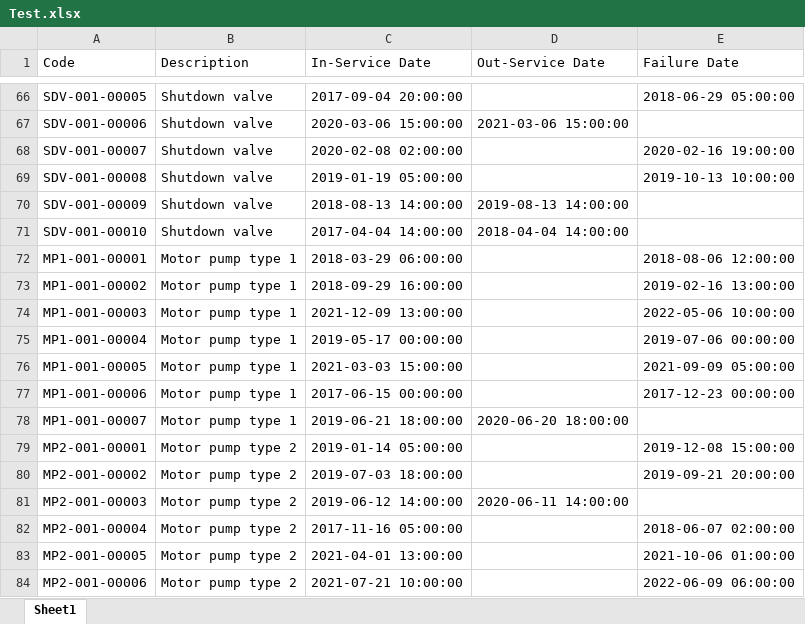
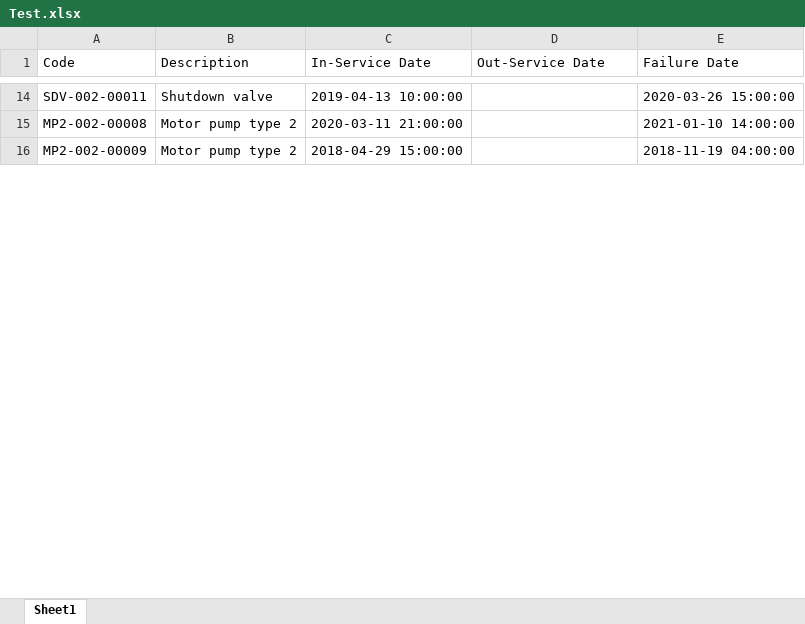
Before and after one commit to aneblaauw/perfomance_engineering, an Excel workbook: Test.xlsx, sheet Sheet1, drawn as a sheet; only a part is shown, gaps mark what is left out; values as stored, in another font and other column widths than the file's, no borders; removed rows and columns are numbered as before the commit, all else as after; the diff covers the shown part only; the diff names each change by its address in the sheet, - before the commit and + after, or states it on an @@ line.

```diff
--- a/Test.xlsx (sheet Sheet1)
+++ b/Test.xlsx (sheet Sheet1)
-A14 (Code): SDV-001-00005
+A14 (Code): SDV-002-00011
-C14 (In-Service Date): 2017-09-04 20:00:00
+C14 (In-Service Date): 2019-04-13 10:00:00
-E14 (Failure Date): 2018-06-29 05:00:00
+E14 (Failure Date): 2020-03-26 15:00:00
-row 67: SDV-001-00006 | Shutdown valve | 2020-03-06 15:00:00 | 2021-03-06 15:00:00
-row 68: SDV-001-00007 | Shutdown valve | 2020-02-08 02:00:00 |  | 2020-02-16 19:00:00
-row 69: SDV-001-00008 | Shutdown valve | 2019-01-19 05:00:00 |  | 2019-10-13 10:00:00
-row 70: SDV-001-00009 | Shutdown valve | 2018-08-13 14:00:00 | 2019-08-13 14:00:00
-row 71: SDV-001-00010 | Shutdown valve | 2017-04-04 14:00:00 | 2018-04-04 14:00:00
-row 72: MP1-001-00001 | Motor pump type 1 | 2018-03-29 06:00:00 |  | 2018-08-06 12:00:00
-row 73: MP1-001-00002 | Motor pump type 1 | 2018-09-29 16:00:00 |  | 2019-02-16 13:00:00
-row 74: MP1-001-00003 | Motor pump type 1 | 2021-12-09 13:00:00 |  | 2022-05-06 10:00:00
-row 75: MP1-001-00004 | Motor pump type 1 | 2019-05-17 00:00:00 |  | 2019-07-06 00:00:00
-row 76: MP1-001-00005 | Motor pump type 1 | 2021-03-03 15:00:00 |  | 2021-09-09 05:00:00
-row 77: MP1-001-00006 | Motor pump type 1 | 2017-06-15 00:00:00 |  | 2017-12-23 00:00:00
-row 78: MP1-001-00007 | Motor pump type 1 | 2019-06-21 18:00:00 | 2020-06-20 18:00:00
-A15 (Code): MP2-001-00001
+A15 (Code): MP2-002-00008
-C15 (In-Service Date): 2019-01-14 05:00:00
+C15 (In-Service Date): 2020-03-11 21:00:00
-E15 (Failure Date): 2019-12-08 15:00:00
+E15 (Failure Date): 2021-01-10 14:00:00
-A16 (Code): MP2-001-00002
+A16 (Code): MP2-002-00009
-C16 (In-Service Date): 2019-07-03 18:00:00
+C16 (In-Service Date): 2018-04-29 15:00:00
-E16 (Failure Date): 2019-09-21 20:00:00
+E16 (Failure Date): 2018-11-19 04:00:00
-row 81: MP2-001-00003 | Motor pump type 2 | 2019-06-12 14:00:00 | 2020-06-11 14:00:00
-row 82: MP2-001-00004 | Motor pump type 2 | 2017-11-16 05:00:00 |  | 2018-06-07 02:00:00
-row 83: MP2-001-00005 | Motor pump type 2 | 2021-04-01 13:00:00 |  | 2021-10-06 01:00:00
-row 84: MP2-001-00006 | Motor pump type 2 | 2021-07-21 10:00:00 |  | 2022-06-09 06:00:00
```
Also changed, not shown: 66 removed rows and 18 edited cells elsewhere in this sheet, 23 other files.
